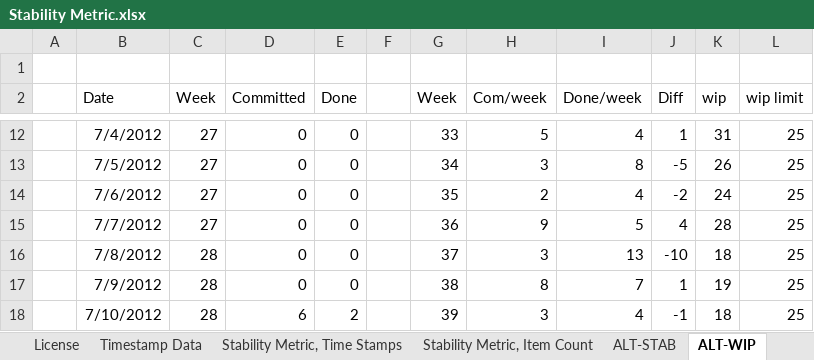
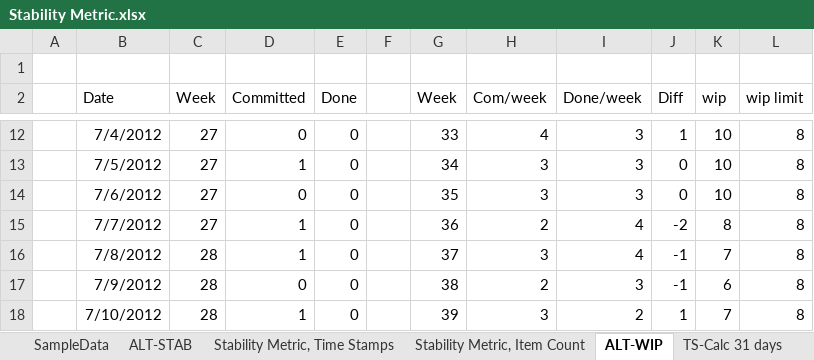
Before and after one commit to klausleopold/LEANres, an Excel workbook: Stability Metric.xlsx, sheet ALT-WIP, drawn as a sheet; only a part is shown, gaps mark what is left out; values as stored, in another font and other column widths than the file's, no borders; charts and pictures and table styles not drawn; the diff covers the shown part only; the diff names each change by its address in the sheet, - before the commit and + after, or states it on an @@ line.

Commit message:
Stability Metric V2 DONE :-)

```diff
--- a/Stability Metric.xlsx (sheet ALT-WIP)
+++ b/Stability Metric.xlsx (sheet ALT-WIP)
+sheet tab: SampleData
@@ sheet tab order changed: SampleData | ALT-STAB | Stability Metric, Time Stamps | Stability Metric, Item Count | ALT-WIP | TS-Calc 31 days @@
-H12 (Com/week): 5
+H12 (Com/week): 4
-I12 (Done/week): 4
+I12 (Done/week): 3
-K12 (wip): 31
+K12 (wip): 10
-L12:L18 (wip limit): 25
+L12:L18 (wip limit): 8
-D13 (Committed): 0
+D13 (Committed): 1
-I13 (Done/week): 8
+I13 (Done/week): 3
-J13 (Diff): -5
+J13 (Diff): 0
-K13 (wip): 26
+K13 (wip): 10
-H14 (Com/week): 2
+H14 (Com/week): 3
-I14 (Done/week): 4
+I14 (Done/week): 3
-J14 (Diff): -2
+J14 (Diff): 0
-K14 (wip): 24
+K14 (wip): 10
-D15:D16 (Committed): 0
+D15:D16 (Committed): 1
-H15 (Com/week): 9
+H15 (Com/week): 2
-I15 (Done/week): 5
+I15 (Done/week): 4
-J15 (Diff): 4
+J15 (Diff): -2
-K15 (wip): 28
+K15 (wip): 8
-I16 (Done/week): 13
+I16 (Done/week): 4
-J16 (Diff): -10
+J16 (Diff): -1
-K16 (wip): 18
+K16 (wip): 7
-H17 (Com/week): 8
+H17 (Com/week): 2
-I17 (Done/week): 7
+I17 (Done/week): 3
-J17 (Diff): 1
+J17 (Diff): -1
-K17 (wip): 19
+K17 (wip): 6
-D18 (Committed): 6
+D18 (Committed): 1
-E18 (Done): 2
+E18 (Done): 0
-I18 (Done/week): 4
+I18 (Done/week): 2
-J18 (Diff): -1
+J18 (Diff): 1
-K18 (wip): 18
+K18 (wip): 7
```
Also changed, not shown: 225 edited cells elsewhere in this sheet, sheet TS-Calc 12 month, sheet TS-Calc 6 month, sheet TS-Calc 3 month, sheet Timestamp Data, sheet ALT-STAB, sheet TS-Calc 31 days, 1 more sheet, formulas that keep their value, charts or pictures.
